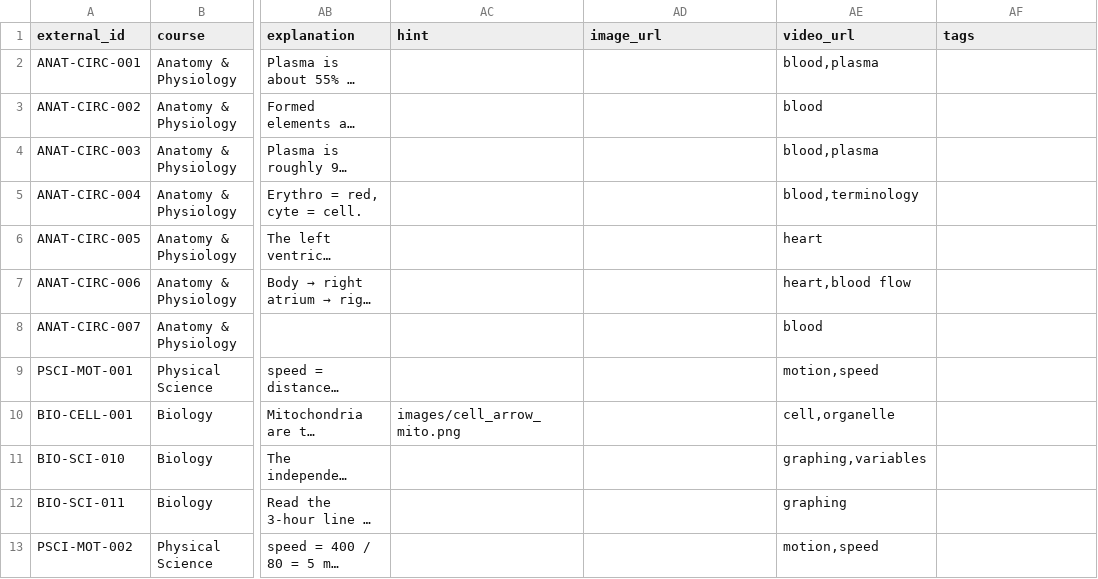
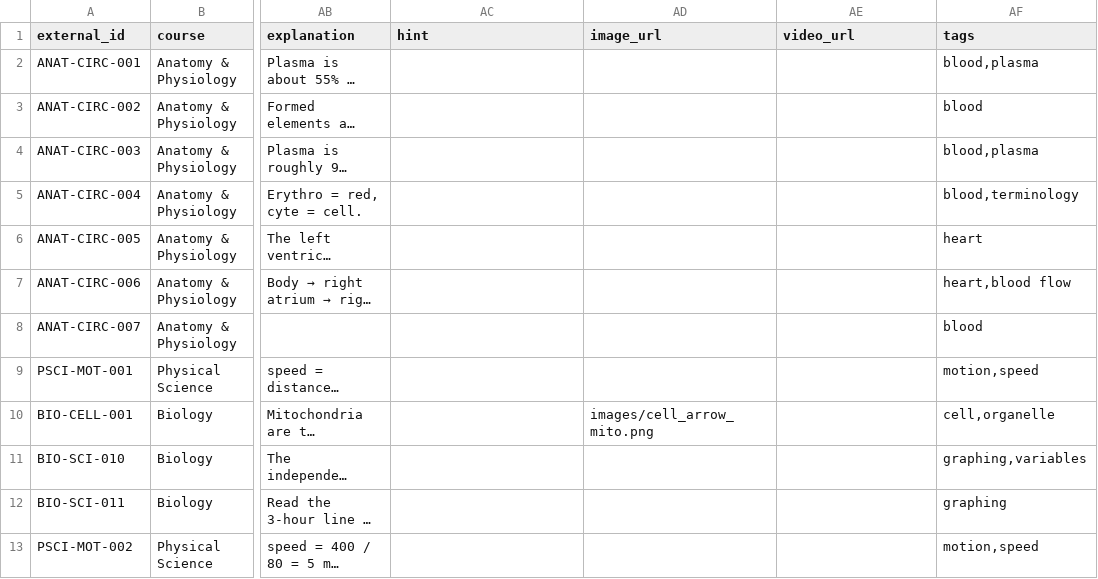
Before and after one commit to EricksonJ-beep/TestPlatform, a CSV file: question_import_template.csv, drawn as a sheet; only a part is shown, gaps mark what is left out; long unchanged cells end in …; the diff names each change by its address in the sheet, - before the commit and + after, or states it on an @@ line.

```diff
--- a/question_import_template.csv
+++ b/question_import_template.csv
-AE2 (video_url): blood,plasma
+AE2 (video_url): (empty)
-AF2 (tags): (empty)
+AF2 (tags): blood,plasma
-AE3 (video_url): blood
+AE3 (video_url): (empty)
-AF3 (tags): (empty)
+AF3 (tags): blood
-AE4 (video_url): blood,plasma
+AE4 (video_url): (empty)
-AF4 (tags): (empty)
+AF4 (tags): blood,plasma
-AE5 (video_url): blood,terminology
+AE5 (video_url): (empty)
-AF5 (tags): (empty)
+AF5 (tags): blood,terminology
-AE6 (video_url): heart
+AE6 (video_url): (empty)
-AF6 (tags): (empty)
+AF6 (tags): heart
-AE7 (video_url): heart,blood flow
+AE7 (video_url): (empty)
-AF7 (tags): (empty)
+AF7 (tags): heart,blood flow
-AE8 (video_url): blood
+AE8 (video_url): (empty)
-AF8 (tags): (empty)
+AF8 (tags): blood
-AE9 (video_url): motion,speed
+AE9 (video_url): (empty)
-AF9 (tags): (empty)
+AF9 (tags): motion,speed
-AC10 (hint): images/cell_arrow_mito.png
+AC10 (hint): (empty)
-AD10 (image_url): (empty)
+AD10 (image_url): images/cell_arrow_mito.png
-AE10 (video_url): cell,organelle
+AE10 (video_url): (empty)
-AF10 (tags): (empty)
+AF10 (tags): cell,organelle
-AE11 (video_url): graphing,variables
+AE11 (video_url): (empty)
-AF11 (tags): (empty)
+AF11 (tags): graphing,variables
-AE12 (video_url): graphing
+AE12 (video_url): (empty)
-AF12 (tags): (empty)
+AF12 (tags): graphing
-AE13 (video_url): motion,speed
+AE13 (video_url): (empty)
-AF13 (tags): (empty)
+AF13 (tags): motion,speed
```
Also changed, not shown: 6 other files.
